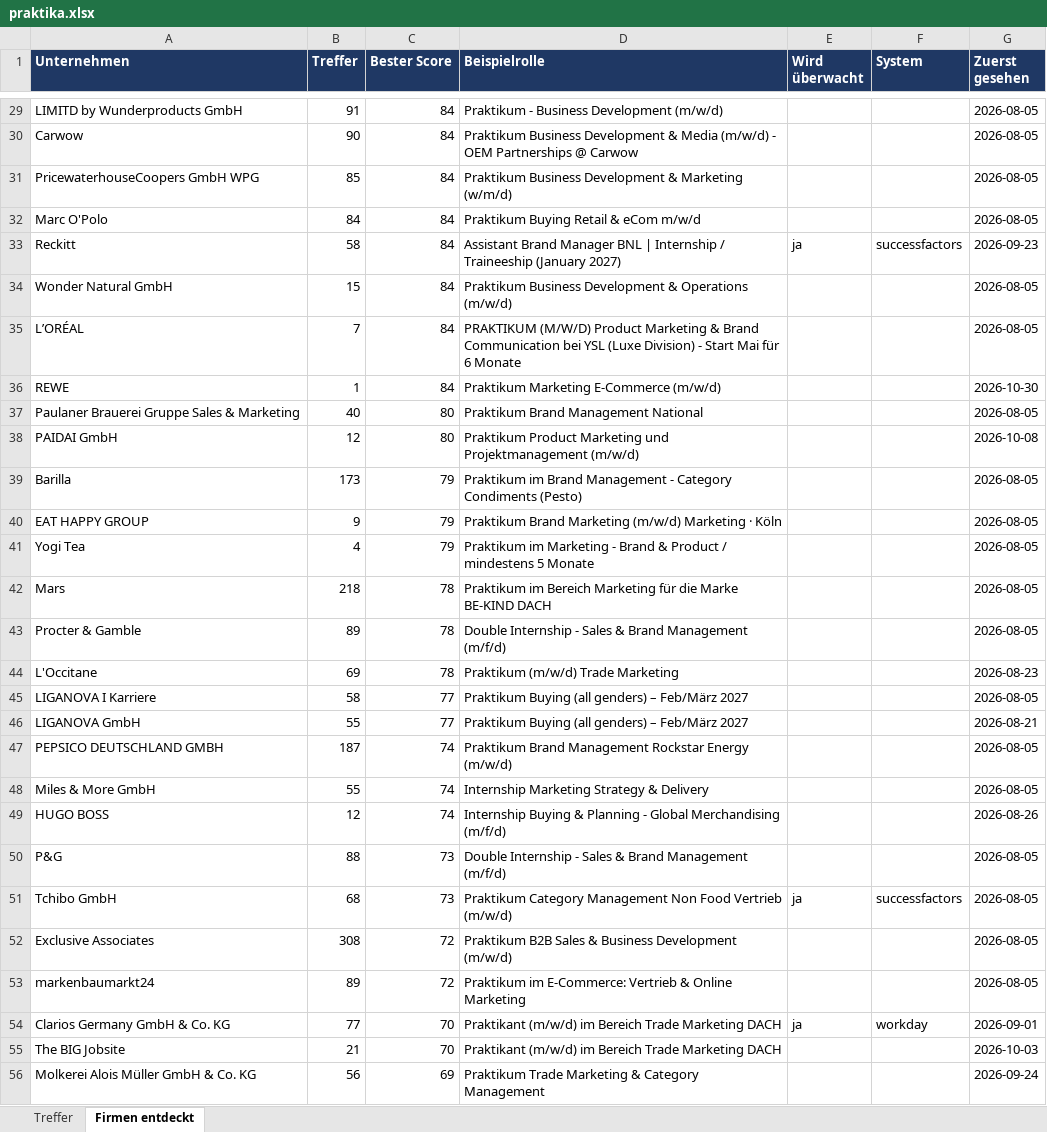
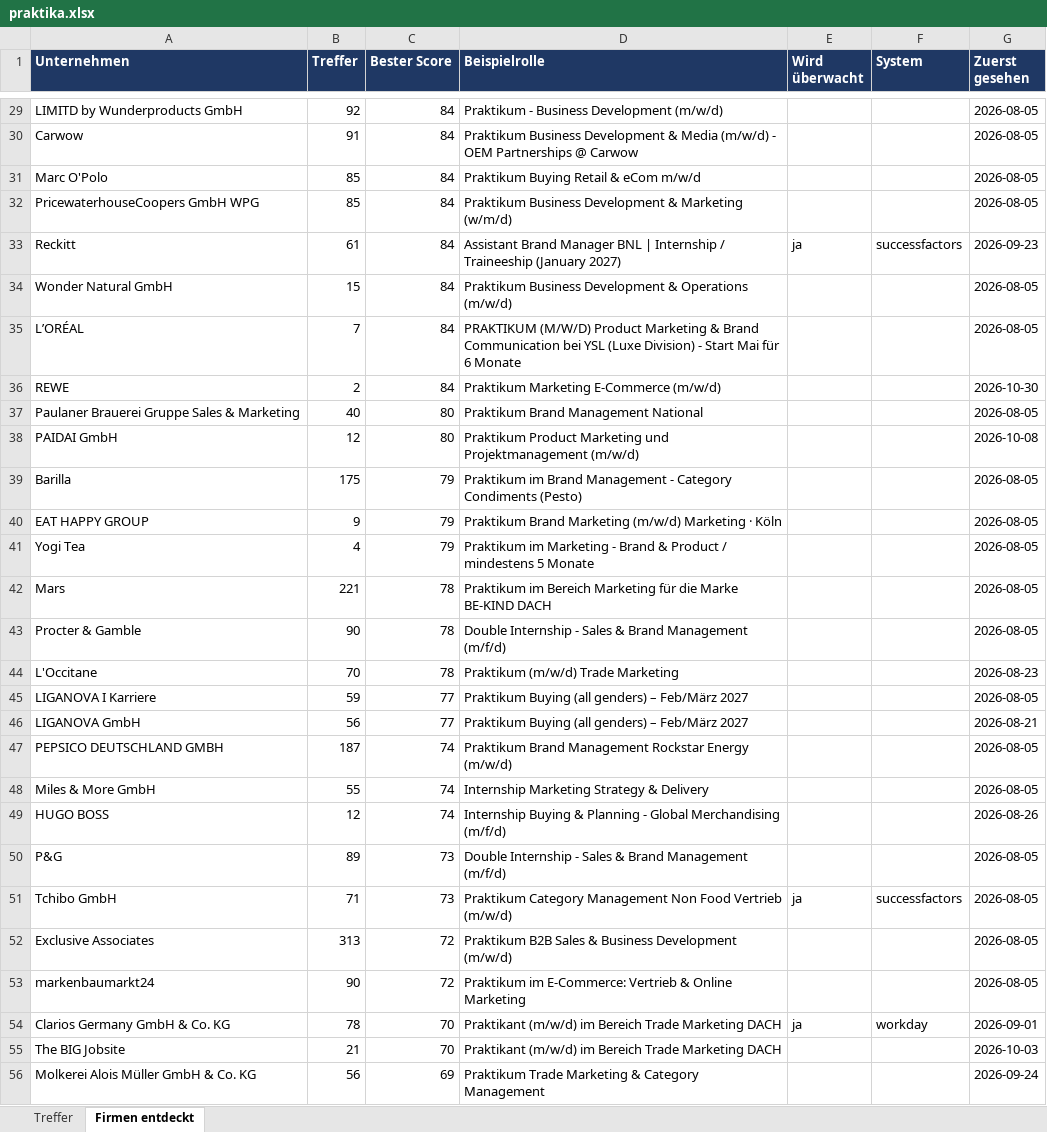
Before and after one commit to MathisKrug/Praktikum-Suchagent, an Excel workbook: docs/praktika.xlsx, sheet Firmen entdeckt, drawn as a sheet; only a part is shown, gaps mark what is left out; values as stored, in another font and other column widths than the file's, no borders; removed rows and columns are numbered as before the commit, all else as after; the diff covers the shown part only; the diff names each change by its address in the sheet, - before the commit and + after, or states it on an @@ line.

```diff
--- a/docs/praktika.xlsx (sheet Firmen entdeckt)
+++ b/docs/praktika.xlsx (sheet Firmen entdeckt)
-B29 (Treffer): 91
+B29 (Treffer): 92
-B30 (Treffer): 90
+B30 (Treffer): 91
+row 31: Marc O'Polo | 85 | 84 | Praktikum Buying Retail & eCom m/w/d |  |  | 2026-08-05
-row 32: Marc O'Polo | 84 | 84 | Praktikum Buying Retail & eCom m/w/d |  |  | 2026-08-05
-B33 (Treffer): 58
+B33 (Treffer): 61
-B36 (Treffer): 1
+B36 (Treffer): 2
-B39 (Treffer): 173
+B39 (Treffer): 175
-B42 (Treffer): 218
+B42 (Treffer): 221
-B43 (Treffer): 89
+B43 (Treffer): 90
-B44 (Treffer): 69
+B44 (Treffer): 70
-B45 (Treffer): 58
+B45 (Treffer): 59
-B46 (Treffer): 55
+B46 (Treffer): 56
-B50 (Treffer): 88
+B50 (Treffer): 89
-B51 (Treffer): 68
+B51 (Treffer): 71
-B52 (Treffer): 308
+B52 (Treffer): 313
-B53 (Treffer): 89
+B53 (Treffer): 90
-B54 (Treffer): 77
+B54 (Treffer): 78
```
Also changed, not shown: 41 edited cells elsewhere in this sheet, sheet Treffer, 2 other files.
